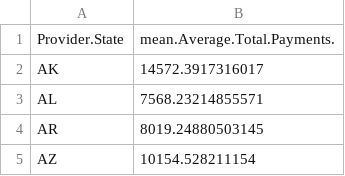
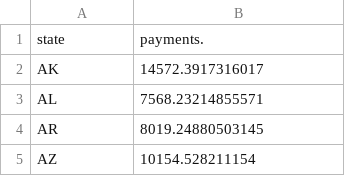
Before and after one commit to pranayaryal/sortedchart, a TSV file: data.tsv, drawn as a sheet; only a part is shown; removed rows and columns are numbered as before the commit, all else as after; the diff names each change by its address in the sheet, - before the commit and + after, or states it on an @@ line.

Commit message:
Update data.tsv

```diff
--- a/data.tsv
+++ b/data.tsv
-row 1: Provider.State | mean.Average.Total.Payments.
+row 1: state | payments.
```
